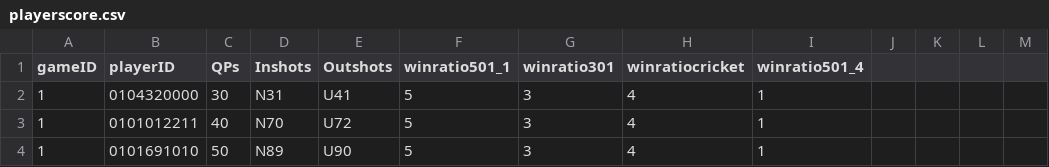
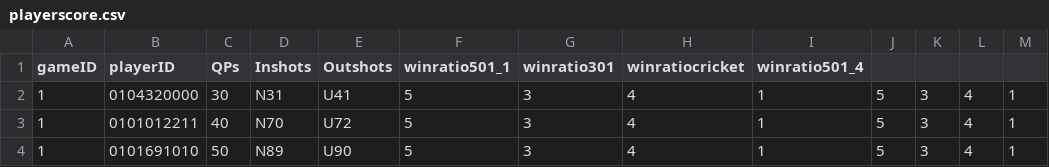
Before and after one commit to rnyaaa/H_41_verklegt_namskeid_1, a CSV file: RU Basement Open/models/playerscore.csv, drawn as a sheet; the diff names each change by its address in the sheet, - before the commit and + after, or states it on an @@ line.

```diff
--- a/RU Basement Open/models/playerscore.csv
+++ b/RU Basement Open/models/playerscore.csv
-J2:J4: (empty)
+J2:J4: 5
-K2:K4: (empty)
+K2:K4: 3
-L2:L4: (empty)
+L2:L4: 4
-M2:M4: (empty)
+M2:M4: 1
```
Also changed, not shown: 10 other files.
